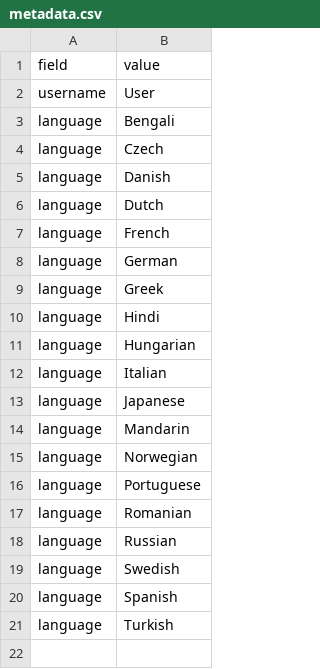
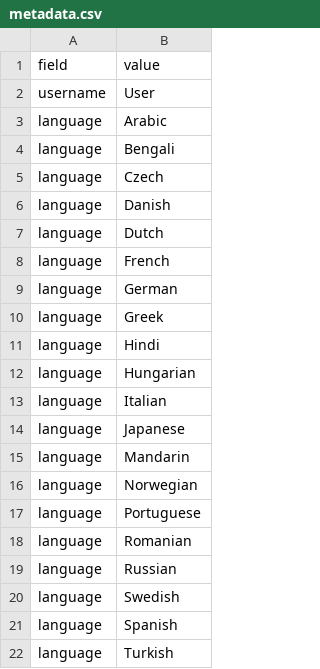
Before and after one commit to dhopp1/open_cloze, a CSV file: metadata.csv, drawn as a sheet.

```diff
--- a/metadata.csv
+++ b/metadata.csv
@@ -2,2 +2,3 @@ field,value
 username,User
+language,Arabic
 language,Bengali
```
Also changed, not shown: 3 other files.
